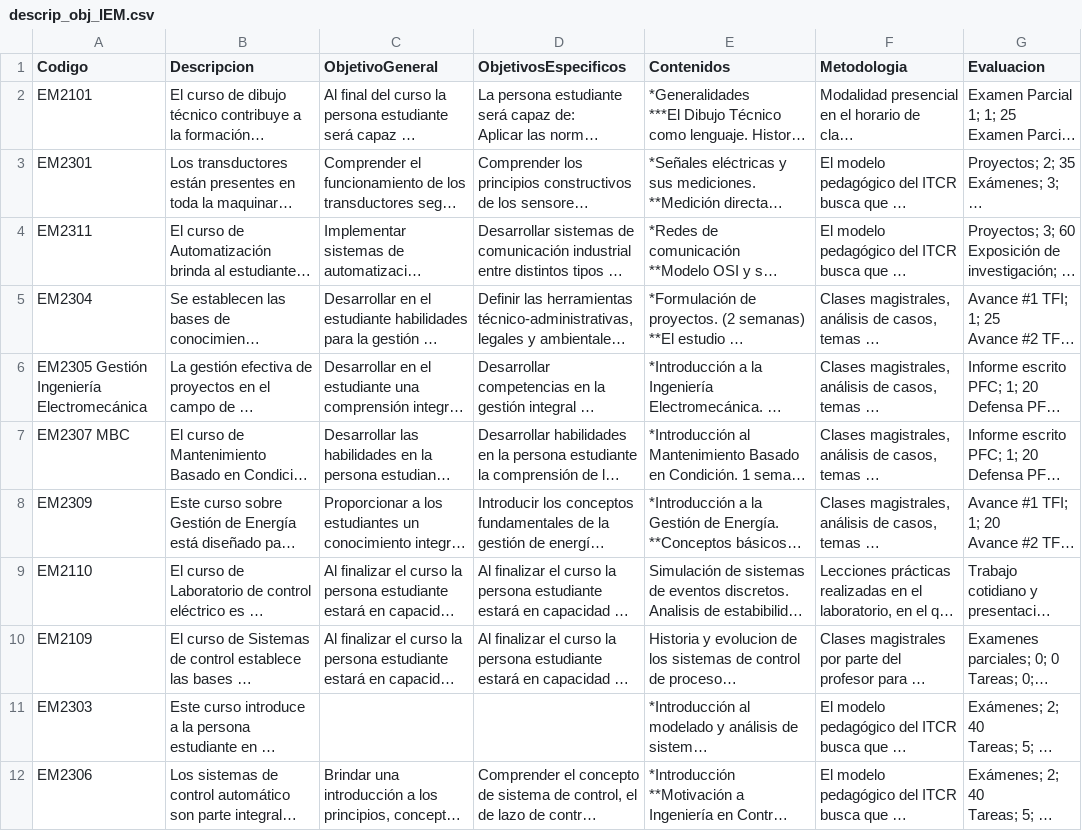
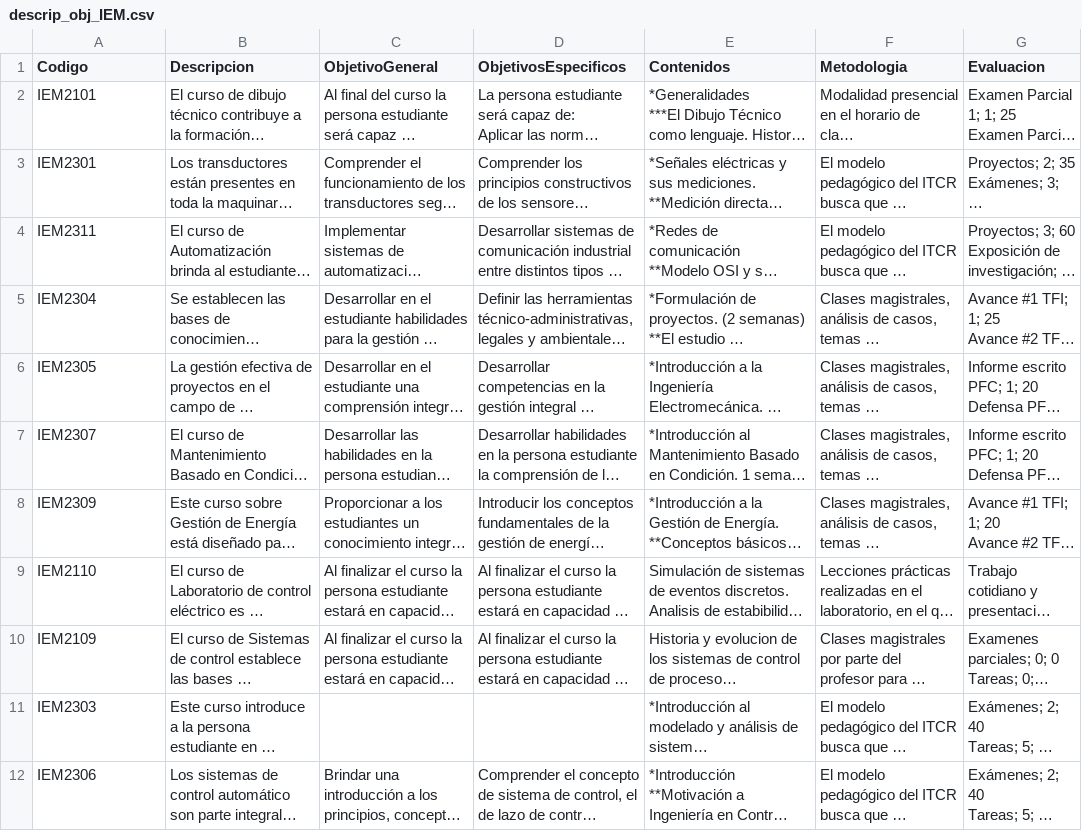
Before and after one commit to javilopsol/IEM_programas, a CSV file: descrip_obj_IEM.csv, drawn as a sheet; only a part is shown; long unchanged cells end in …; the diff names each change by its address in the sheet, - before the commit and + after, or states it on an @@ line.

```diff
--- a/descrip_obj_IEM.csv
+++ b/descrip_obj_IEM.csv
-A2 (Codigo): EM2101
+A2 (Codigo): IEM2101
-A3 (Codigo): EM2301
+A3 (Codigo): IEM2301
-A4 (Codigo): EM2311
+A4 (Codigo): IEM2311
-A5 (Codigo): EM2304
+A5 (Codigo): IEM2304
-A6 (Codigo): EM2305 Gestión Ingeniería Electromecánica
+A6 (Codigo): IEM2305
-A7 (Codigo): EM2307 MBC
+A7 (Codigo): IEM2307
-A8 (Codigo): EM2309
+A8 (Codigo): IEM2309
-A9 (Codigo): EM2110
+A9 (Codigo): IEM2110
-A10 (Codigo): EM2109
+A10 (Codigo): IEM2109
-A11 (Codigo): EM2303
+A11 (Codigo): IEM2303
-A12 (Codigo): EM2306
+A12 (Codigo): IEM2306
```
Also changed, not shown: cursos_IEM.csv, 12 other files.
